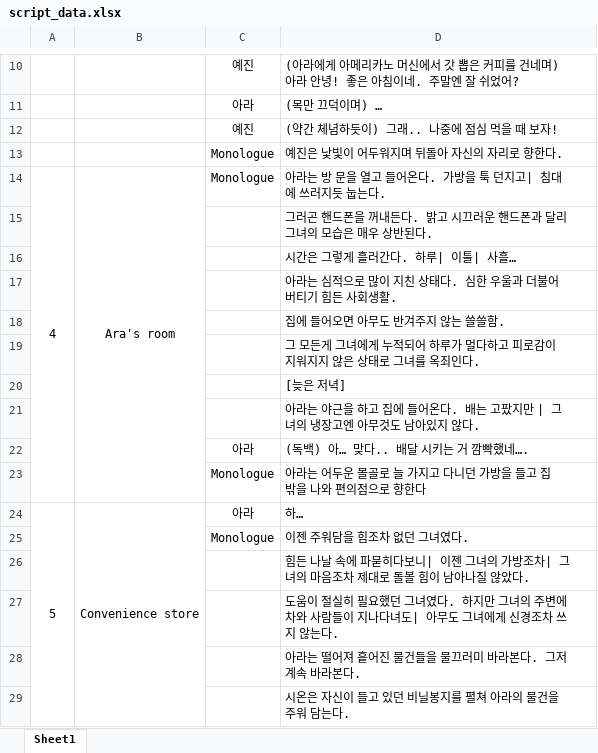
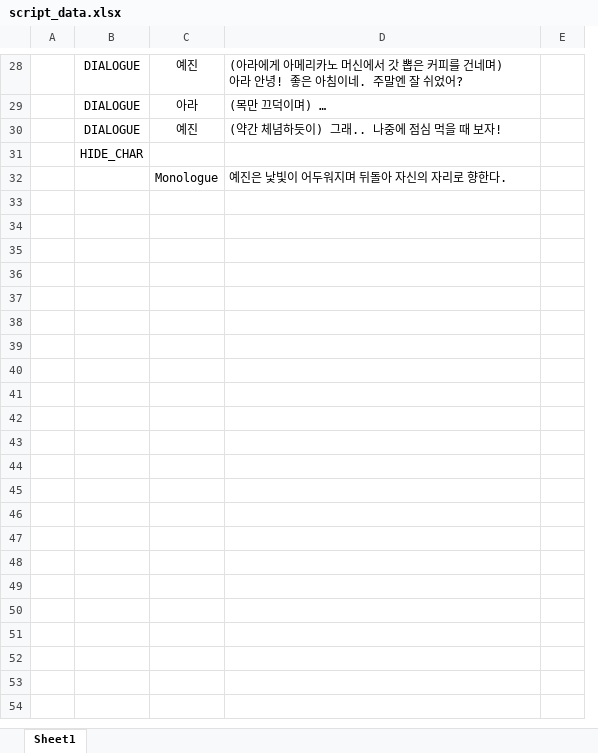
Before and after one commit to knou-game/Ara, an Excel workbook: Assets/script_data.xlsx, sheet Sheet1, drawn as a sheet; only a part is shown, gaps mark what is left out; values as stored, in another font and other column widths than the file's, no borders; removed rows and columns are numbered as before the commit, all else as after; the diff covers the shown part only; the diff names each change by its address in the sheet, - before the commit and + after, or states it on an @@ line.

```diff
--- a/Assets/script_data.xlsx (sheet Sheet1)
+++ b/Assets/script_data.xlsx (sheet Sheet1)
-column B, empty
+column B, rows 28-30: all DIALOGUE
+column E, empty
+row 31:  | HIDE_CHAR
-row 14: 4 | Ara's room | Monologue | 아라는 방 문을 열고 들어온다. 가방을 툭 던지고| 침대에 쓰러지듯 눕는다.
-row 15:  |  |  | 그러곤 핸드폰을 꺼내든다. 밝고 시끄러운 핸드폰과 달리 그녀의 모습은 매우 상반된다.
-row 16:  |  |  | 시간은 그렇게 흘러간다. 하루| 이틀| 사흘…
-row 17:  |  |  | 아라는 심적으로 많이 지친 상태다. 심한 우울과 더불어 버티기 힘든 사회생활.
-row 18:  |  |  | 집에 들어오면 아무도 반겨주지 않는 쓸쓸함.
-row 19:  |  |  | 그 모든게 그녀에게 누적되어 하루가 멀다하고 피로감이 지워지지 않은 상태로 그녀를 옥죄인다.
-row 20:  |  |  | [늦은 저녁]
-row 21:  |  |  | 아라는 야근을 하고 집에 들어온다. 배는 고팠지만 | 그녀의 냉장고엔 아무것도 남아있지 않다.
-row 22:  |  | 아라 | (독백) 아… 맞다.. 배달 시키는 거 깜빡했네….
-row 23:  |  | Monologue | 아라는 어두운 몰골로 늘 가지고 다니던 가방을 들고 집 밖을 나와 편의점으로 향한다
-row 24: 5 | Convenience store | 아라 | 하…
-row 25:  |  | Monologue | 이젠 주워담을 힘조차 없던 그녀였다.
-row 26:  |  |  | 힘든 나날 속에 파묻히다보니| 이젠 그녀의 가방조차| 그녀의 마음조차 제대로 돌볼 힘이 남아나질 않았다.
-row 27:  |  |  | 도움이 절실히 필요했던 그녀였다. 하지만 그녀의 주변에 차와 사람들이 지나다녀도| 아무도 그녀에게 신경조차 쓰지 않는다.
-row 28:  |  |  | 아라는 떨어져 흩어진 물건들을 물끄러미 바라본다. 그저 계속 바라본다.
-row 29:  |  |  | 시온은 자신이 들고 있던 비닐봉지를 펼쳐 아라의 물건을 주워 담는다.
```
Also changed, not shown: 18 added rows, 15 removed rows, 10 edited cells and merged cells elsewhere in this sheet, 12 other files.
